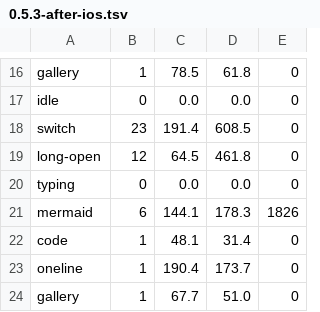
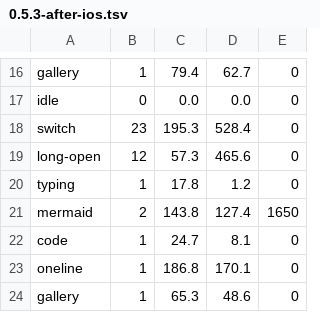
Before and after one commit to iamzifei/inkstone, a TSV file: docs/perf/0.5.3-after-ios.tsv, drawn as a sheet; only a part is shown, gaps mark what is left out; removed rows and columns are numbered as before the commit, all else as after; the diff covers the shown part only; the diff names each change by its address in the sheet, - before the commit and + after, or states it on an @@ line.

```diff
--- a/docs/perf/0.5.3-after-ios.tsv
+++ b/docs/perf/0.5.3-after-ios.tsv
-C16: 78.5
+C16: 79.4
-D16: 61.8
+D16: 62.7
-C18: 191.4
+C18: 195.3
-D18: 608.5
+D18: 528.4
-C19: 64.5
+C19: 57.3
-D19: 461.8
+D19: 465.6
-B20: 0
+B20: 1
-C20: 0.0
+C20: 17.8
-D20: 0.0
+D20: 1.2
-row 21: mermaid | 6 | 144.1 | 178.3 | 1826
+row 21: mermaid | 2 | 143.8 | 127.4 | 1650
-C22: 48.1
+C22: 24.7
-D22: 31.4
+D22: 8.1
-C23: 190.4
+C23: 186.8
-D23: 173.7
+D23: 170.1
-C24: 67.7
+C24: 65.3
-D24: 51.0
+D24: 48.6
```
Also changed, not shown: 2 added rows, 2 removed rows and 28 edited cells elsewhere in this file, docs/perf/0.5.3-after-mac.tsv, 1 other file.
